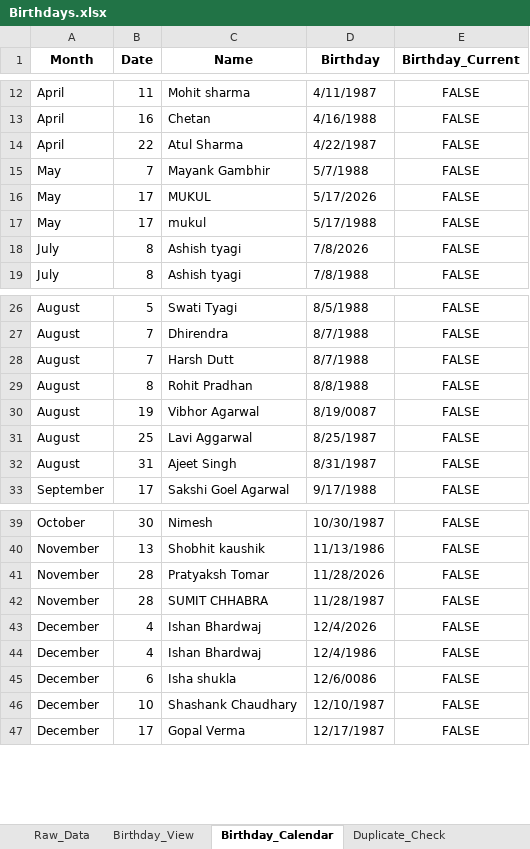
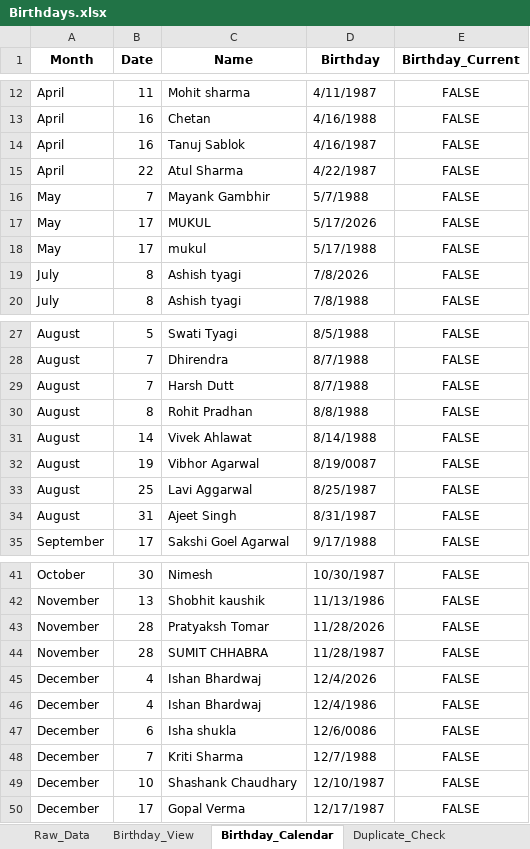
Before and after one commit to Swati-usha/google-sheet-sync, an Excel workbook: Birthdays.xlsx, sheet Birthday_Calendar, drawn as a sheet; only a part is shown, gaps mark what is left out; values as stored, in another font and other column widths than the file's, no borders; conditional formats not drawn; the diff names each change by its address in the sheet, - before the commit and + after, or states it on an @@ line.

```diff
--- a/Birthdays.xlsx (sheet Birthday_Calendar)
+++ b/Birthdays.xlsx (sheet Birthday_Calendar)
+row 14: April | 16 | Tanuj Sablok | 4/16/1987 | FALSE
+row 31: August | 14 | Vivek Ahlawat | 8/14/1988 | FALSE
+row 48: December | 7 | Kriti Sharma | 12/7/1988 | FALSE
```
Also changed, not shown: sheet Birthday_View, sheet Raw_Data, 1 other file.
